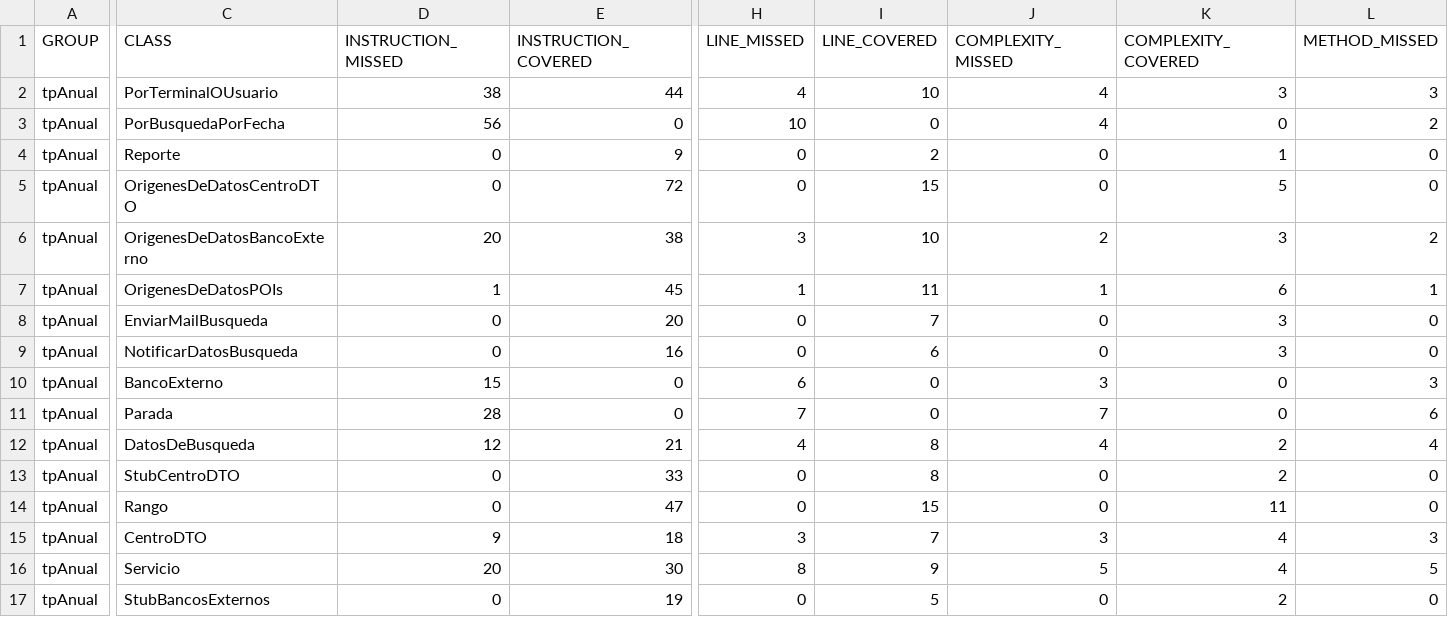
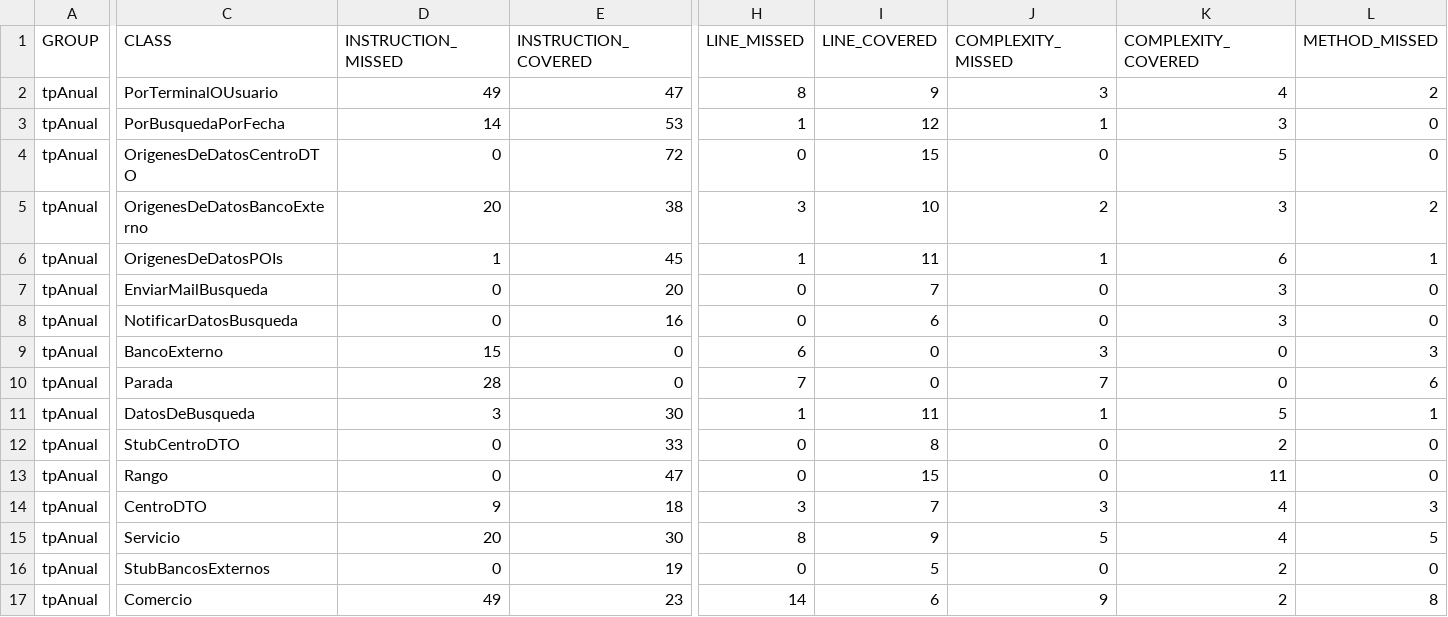
Before and after one commit to leilaweicman/2016-group-02, a CSV file: jacoco.csv, drawn as a sheet; only a part is shown, gaps mark what is left out; the shorter side is filled out with more unchanged rows; removed rows and columns are numbered as before the commit, all else as after; rows hold the shown columns only; the diff covers the shown part only; the diff names each change by its address in the sheet, - before the commit and + after, or states it on an @@ line.

Commit message:
Lastest cobertura report on successful travis build 130 auto-pushed to gh-pages

```diff
--- a/jacoco.csv
+++ b/jacoco.csv
-D2 (INSTRUCTION_MISSED): 38
+D2 (INSTRUCTION_MISSED): 49
-E2 (INSTRUCTION_COVERED): 44
+E2 (INSTRUCTION_COVERED): 47
-H2 (LINE_MISSED): 4
+H2 (LINE_MISSED): 8
-I2 (LINE_COVERED): 10
+I2 (LINE_COVERED): 9
-J2 (COMPLEXITY_MISSED): 4
+J2 (COMPLEXITY_MISSED): 3
-K2 (COMPLEXITY_COVERED): 3
+K2 (COMPLEXITY_COVERED): 4
-L2 (METHOD_MISSED): 3
+L2 (METHOD_MISSED): 2
-D3 (INSTRUCTION_MISSED): 56
+D3 (INSTRUCTION_MISSED): 14
-E3 (INSTRUCTION_COVERED): 0
+E3 (INSTRUCTION_COVERED): 53
-H3 (LINE_MISSED): 10
+H3 (LINE_MISSED): 1
-I3 (LINE_COVERED): 0
+I3 (LINE_COVERED): 12
-J3 (COMPLEXITY_MISSED): 4
+J3 (COMPLEXITY_MISSED): 1
-K3 (COMPLEXITY_COVERED): 0
+K3 (COMPLEXITY_COVERED): 3
-L3 (METHOD_MISSED): 2
+L3 (METHOD_MISSED): 0
-row 4: tpAnual | Reporte | 0 | 9 | 0 | 2 | 0 | 1 | 0
-D11 (INSTRUCTION_MISSED): 12
+D11 (INSTRUCTION_MISSED): 3
-E11 (INSTRUCTION_COVERED): 21
+E11 (INSTRUCTION_COVERED): 30
-H11 (LINE_MISSED): 4
+H11 (LINE_MISSED): 1
-I11 (LINE_COVERED): 8
+I11 (LINE_COVERED): 11
-J11 (COMPLEXITY_MISSED): 4
+J11 (COMPLEXITY_MISSED): 1
-K11 (COMPLEXITY_COVERED): 2
+K11 (COMPLEXITY_COVERED): 5
-L11 (METHOD_MISSED): 4
+L11 (METHOD_MISSED): 1
```
Also changed, not shown: 7 edited cells elsewhere in this file, 15 other files.
